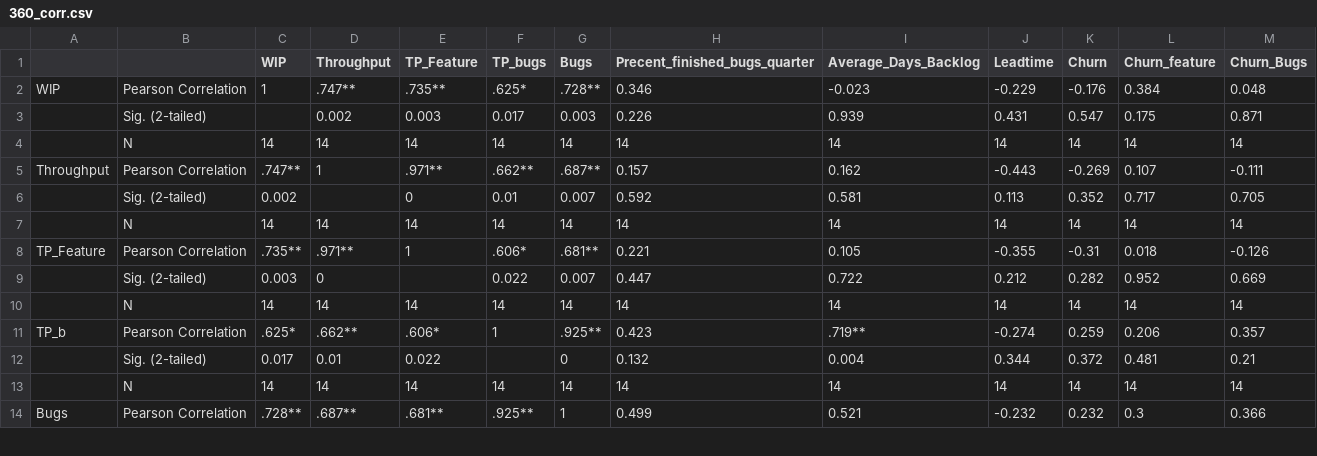
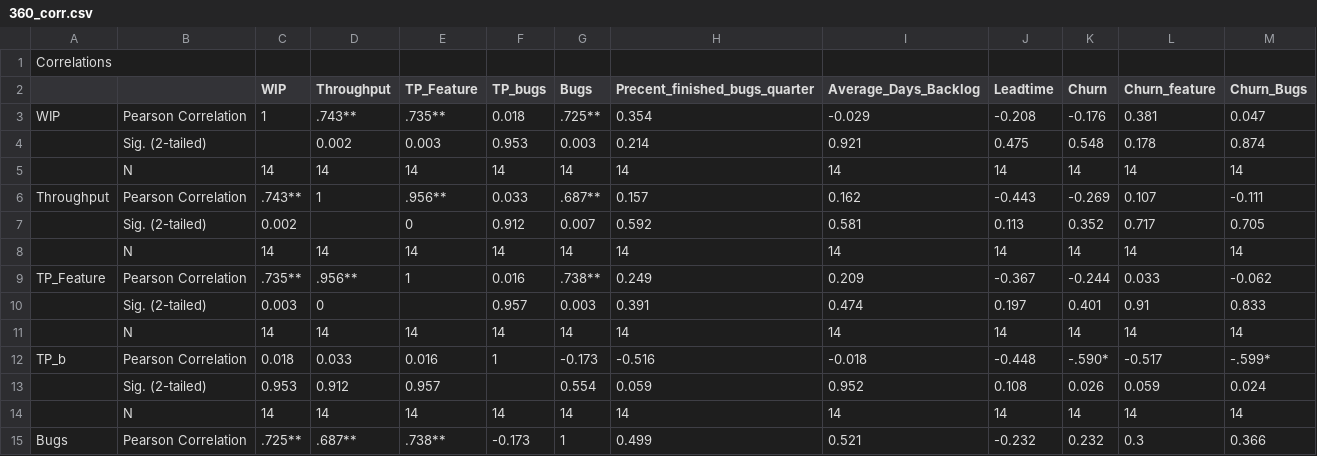
Before and after one commit to skeie/Master-Thesis, a CSV file: Data/Program/corr/360_corr.csv, drawn as a sheet; only a part is shown; the diff covers the shown part only.

```diff
--- a/Data/Program/corr/360_corr.csv
+++ b/Data/Program/corr/360_corr.csv
@@ -1,14 +1,15 @@
+Correlations,,,,,,,,,,,,
 ,,WIP,Throughput,TP_Feature,TP_bugs,Bugs,Precent_finished_bugs_quarter,Average_Days_Backlog,Leadtime,Churn,Churn_feature,Churn_Bugs
-WIP,Pearson Correlation,1,.747**,.735**,.625*,.728**,0.346,-0.023,-0.229,-0.176,0.384,0.048
-,Sig. (2-tailed),,0.002,0.003,0.017,0.003,0.226,0.939,0.431,0.547,0.175,0.871
+WIP,Pearson Correlation,1,.743**,.735**,0.018,.725**,0.354,-0.029,-0.208,-0.176,0.381,0.047
+,Sig. (2-tailed),,0.002,0.003,0.953,0.003,0.214,0.921,0.475,0.548,0.178,0.874
 ,N,14,14,14,14,14,14,14,14,14,14,14
-Throughput,Pearson Correlation,.747**,1,.971**,.662**,.687**,0.157,0.162,-0.443,-0.269,0.107,-0.111
-,Sig. (2-tailed),0.002,,0,0.01,0.007,0.592,0.581,0.113,0.352,0.717,0.705
+Throughput,Pearson Correlation,.743**,1,.956**,0.033,.687**,0.157,0.162,-0.443,-0.269,0.107,-0.111
+,Sig. (2-tailed),0.002,,0,0.912,0.007,0.592,0.581,0.113,0.352,0.717,0.705
 ,N,14,14,14,14,14,14,14,14,14,14,14
-TP_Feature,Pearson Correlation,.735**,.971**,1,.606*,.681**,0.221,0.105,-0.355,-0.31,0.018,-0.126
-,Sig. (2-tailed),0.003,0,,0.022,0.007,0.447,0.722,0.212,0.282,0.952,0.669
+TP_Feature,Pearson Correlation,.735**,.956**,1,0.016,.738**,0.249,0.209,-0.367,-0.244,0.033,-0.062
+,Sig. (2-tailed),0.003,0,,0.957,0.003,0.391,0.474,0.197,0.401,0.91,0.833
 ,N,14,14,14,14,14,14,14,14,14,14,14
-TP_b,Pearson Correlation,.625*,.662**,.606*,1,.925**,0.423,.719**,-0.274,0.259,0.206,0.357
-,Sig. (2-tailed),0.017,0.01,0.022,,0,0.132,0.004,0.344,0.372,0.481,0.21
+TP_b,Pearson Correlation,0.018,0.033,0.016,1,-0.173,-0.516,-0.018,-0.448,-.590*,-0.517,-.599*
+,Sig. (2-tailed),0.953,0.912,0.957,,0.554,0.059,0.952,0.108,0.026,0.059,0.024
 ,N,14,14,14,14,14,14,14,14,14,14,14
-Bugs,Pearson Correlation,.728**,.687**,.681**,.925**,1,0.499,0.521,-0.232,0.232,0.3,0.366
+Bugs,Pearson Correlation,.725**,.687**,.738**,-0.173,1,0.499,0.521,-0.232,0.232,0.3,0.366
```
Also changed, not shown: 40 edited cells elsewhere in this file, Data/Program/corr/Auto_corr.csv, Data/Program/corr/Front_corr.csv, 36 other files.
